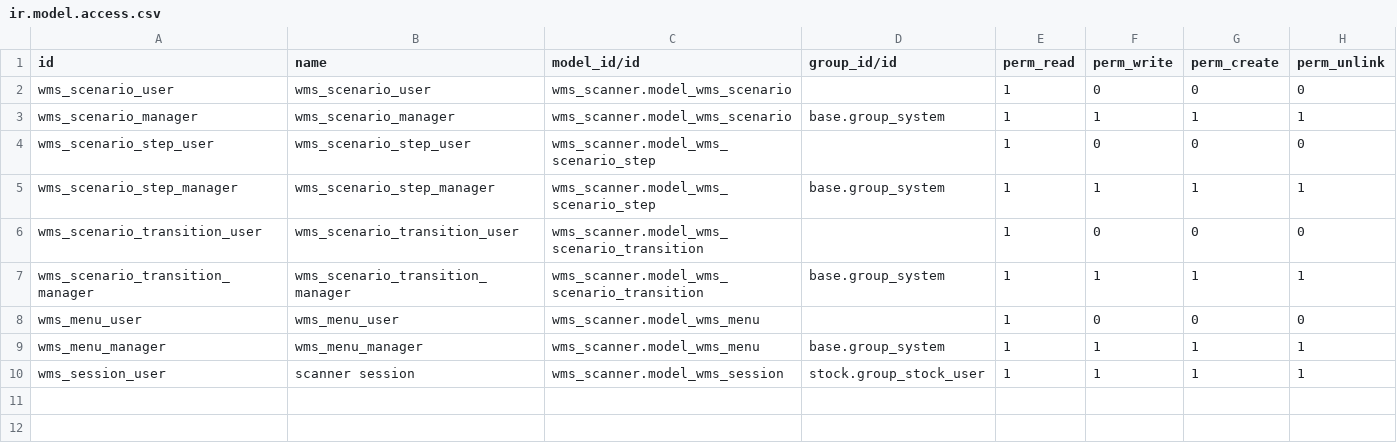
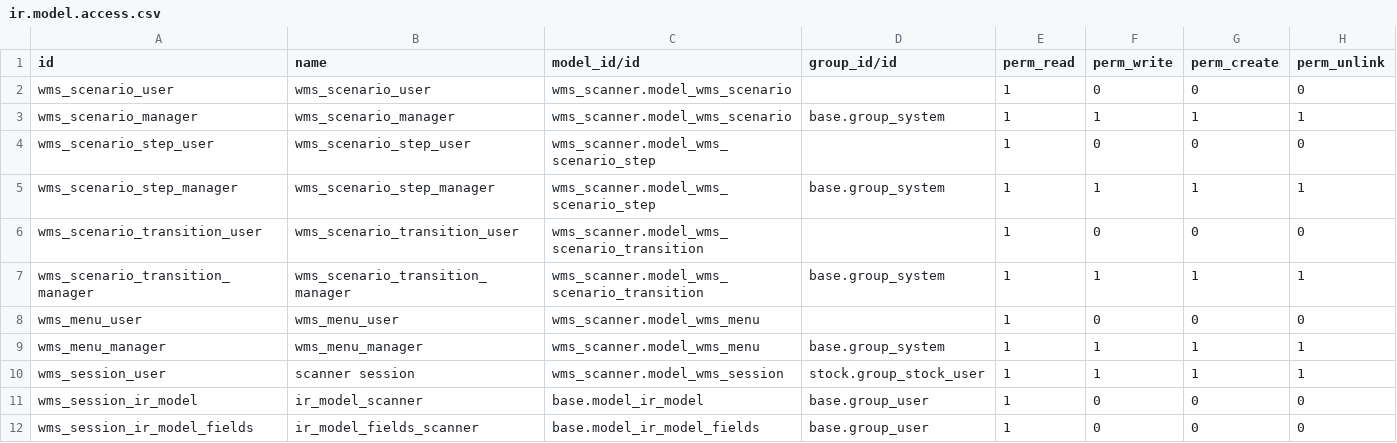
Before and after one commit to dkgroup-organization/hennart, a CSV file: wms_scanner/security/ir.model.access.csv, drawn as a sheet; the diff names each change by its address in the sheet, - before the commit and + after, or states it on an @@ line.

Commit message:
scanner focus

```diff
--- a/wms_scanner/security/ir.model.access.csv
+++ b/wms_scanner/security/ir.model.access.csv
+row 11: wms_session_ir_model | ir_model_scanner | base.model_ir_model | base.group_user | 1 | 0 | 0 | 0
+row 12: wms_session_ir_model_fields | ir_model_fields_scanner | base.model_ir_model_fields | base.group_user | 1 | 0 | 0 | 0
```
Also changed, not shown: 6 other files.
